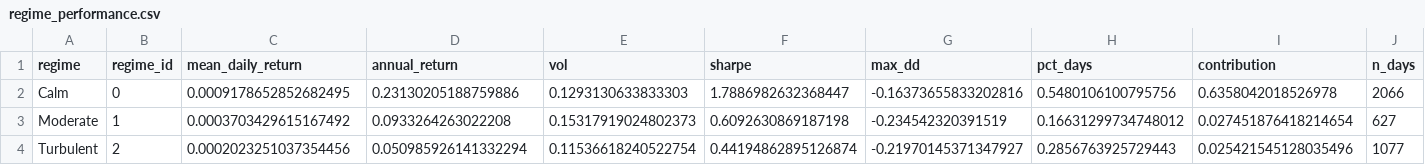
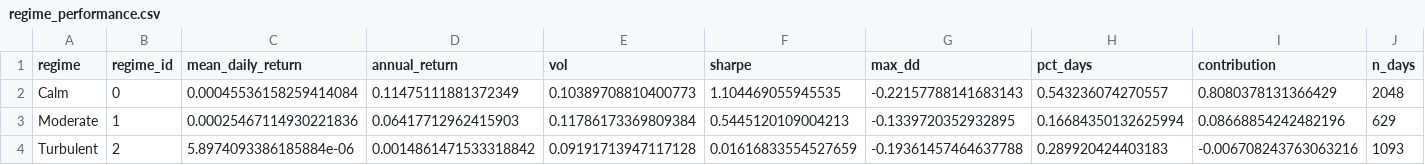
Before and after one commit to brianbanna/systematic-regime-trading, a CSV file: results/regime_performance.csv, drawn as a sheet.

```diff
--- a/results/regime_performance.csv
+++ b/results/regime_performance.csv
@@ -1,4 +1,4 @@
 regime,regime_id,mean_daily_return,annual_return,vol,sharpe,max_dd,pct_days,contribution,n_days
-Calm,0,0.0009178652852682495,0.23130205188759886,0.1293130633833303,1.7886982632368447,-0.16373655833202816,0.5480106100795756,0.6358042018526978,2066
-Moderate,1,0.0003703429615167492,0.0933264263022208,0.15317919024802373,0.6092630869187198,-0.234542320391519,0.16631299734748012,0.027451876418214654,627
-Turbulent,2,0.0002023251037354456,0.050985926141332294,0.11536618240522754,0.44194862895126874,-0.21970145371347927,0.2856763925729443,0.025421545128035496,1077
+Calm,0,0.00045536158259414084,0.11475111881372349,0.10389708810400773,1.104469055945535,-0.22157788141683143,0.543236074270557,0.8080378131366429,2048
+Moderate,1,0.00025467114930221836,0.06417712962415903,0.11786173369809384,0.5445120109004213,-0.1339720352932895,0.16684350132625994,0.08668854242482196,629
+Turbulent,2,5.8974093386185884e-06,0.0014861471533318842,0.09191713947117128,0.01616833554527659,-0.19361457464637788,0.289920424403183,-0.006708243763063216,1093
```
Also changed, not shown: results/cost_sensitivity.csv, results/crisis_performance.csv, 13 other files.
